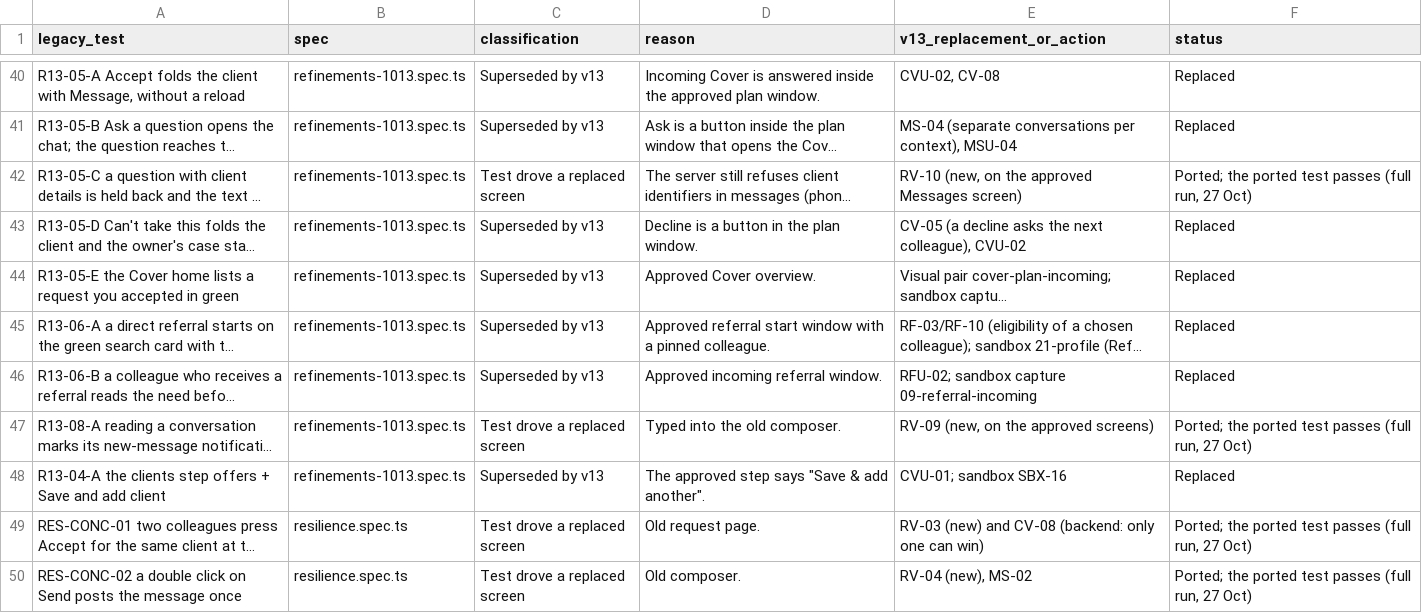
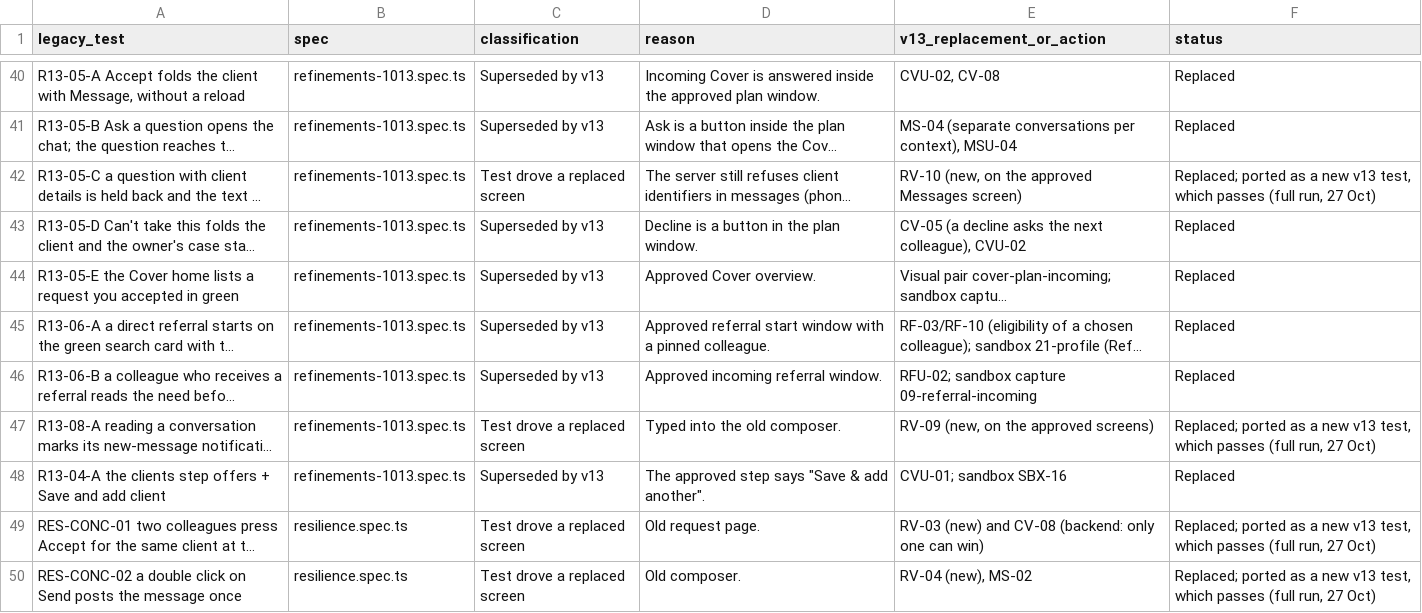
Before and after one commit to 22nickrapley-code/psyalliance, a CSV file: docs/psyalliance-v13-parity/legacy_test_triage.csv, drawn as a sheet; only a part is shown, gaps mark what is left out; long unchanged cells end in …; the diff covers the shown part only; the diff names each change by its address in the sheet, - before the commit and + after, or states it on an @@ line.

```diff
--- a/docs/psyalliance-v13-parity/legacy_test_triage.csv
+++ b/docs/psyalliance-v13-parity/legacy_test_triage.csv
-F42 (status): Ported; the ported test passes (full…
+F42 (status): Replaced; ported as a new v13 test, which passes (full…
-F47 (status): Ported; the ported test passes (full…
+F47 (status): Replaced; ported as a new v13 test, which passes (full…
-F49:F50 (status): Ported; the ported test passes (full…
+F49:F50 (status): Replaced; ported as a new v13 test, which passes (full…
```
Also changed, not shown: 4 added rows and 7 edited cells elsewhere in this file, docs/psyalliance-v13-parity/a11y_contrast_findings_final.csv, docs/psyalliance-v13-parity/backend_mapping.csv, 14 other files.
